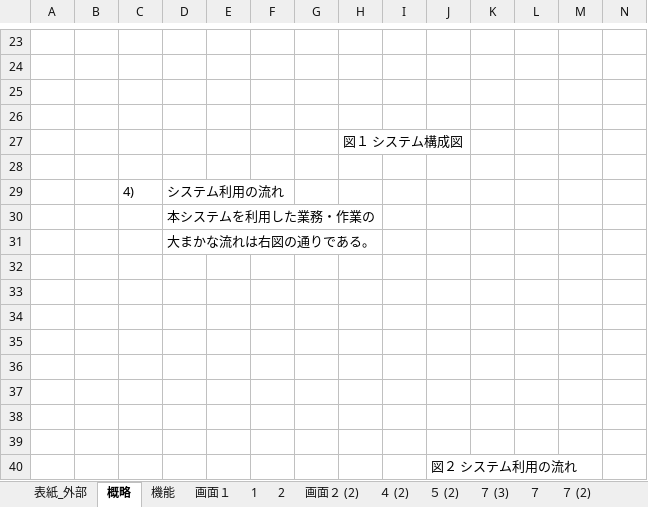
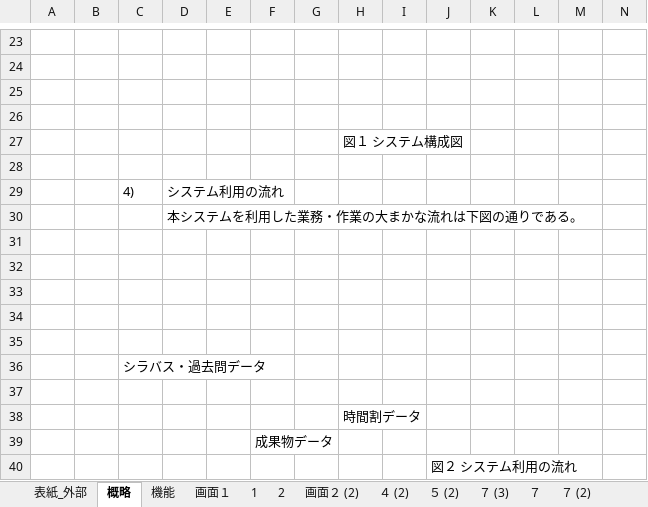
Before and after one commit to kazukiyoshida96/PM-, an Excel workbook: 完成体を入れろ/完成体.xlsx, sheet 概略, drawn as a sheet; only a part is shown, gaps mark what is left out; values as stored, in another font and other column widths than the file's, no borders; charts and pictures not drawn; removed rows and columns are numbered as before the commit, all else as after; rows hold the shown columns only; the diff names each change by its address in the sheet, - before the commit and + after, or states it on an @@ line.

Commit message:
先生からの直し

```diff
--- a/完成体を入れろ/完成体.xlsx (sheet 概略)
+++ b/完成体を入れろ/完成体.xlsx (sheet 概略)
-D30: 本システムを利用した業務・作業の
+D30: 本システムを利用した業務・作業の大まかな流れは下図の通りである。
-row 31:  |  |  | 大まかな流れは右図の通りである。
+row 36:  |  | シラバス・過去問データ
-H38: (empty)
+H38: 時間割データ
-F39: (empty)
+F39: 成果物データ
```
Also changed, not shown: sheet 画面２ (2), charts or pictures.
